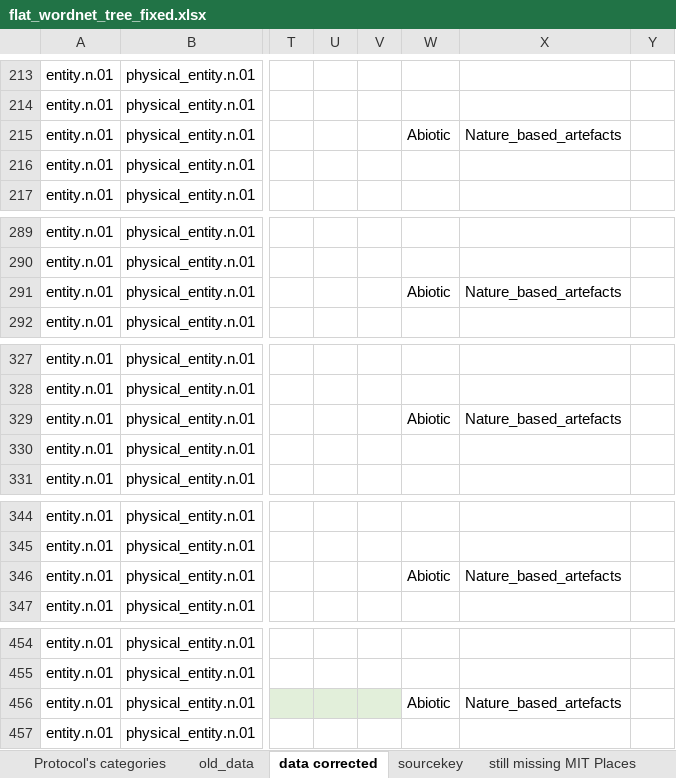
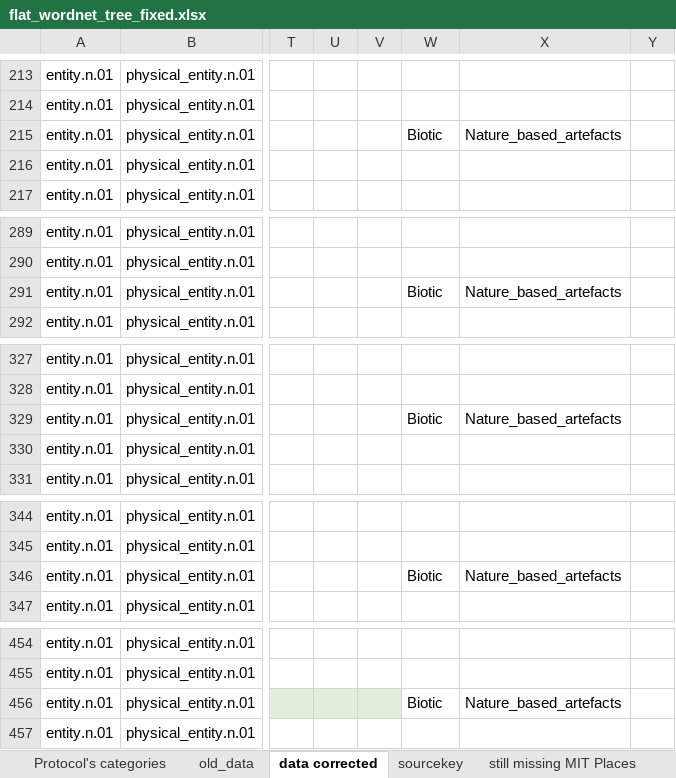
Before and after one commit to MONSELLA/Nature-identification, an Excel workbook: data/big5_taxonomy/flat_wordnet_tree_fixed.xlsx, sheet data corrected, drawn as a sheet; only a part is shown, gaps mark what is left out; values as stored, in another font and other column widths than the file's, no borders; table styles not drawn; the diff covers the shown part only; the diff names each change by its address in the sheet, - before the commit and + after, or states it on an @@ line.

```diff
--- a/data/big5_taxonomy/flat_wordnet_tree_fixed.xlsx (sheet data corrected)
+++ b/data/big5_taxonomy/flat_wordnet_tree_fixed.xlsx (sheet data corrected)
-W215: Abiotic
+W215: Biotic
-W291: Abiotic
+W291: Biotic
-W329: Abiotic
+W329: Biotic
-W346: Abiotic
+W346: Biotic
-W456: Abiotic
+W456: Biotic
```
Also changed, not shown: 2 edited cells elsewhere in this sheet, 7 other files.
